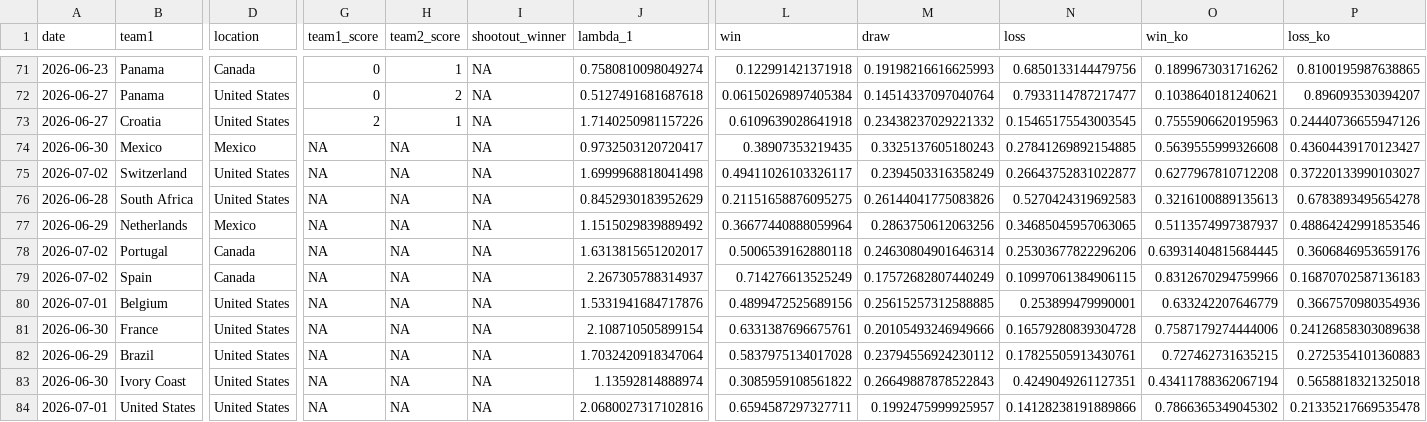
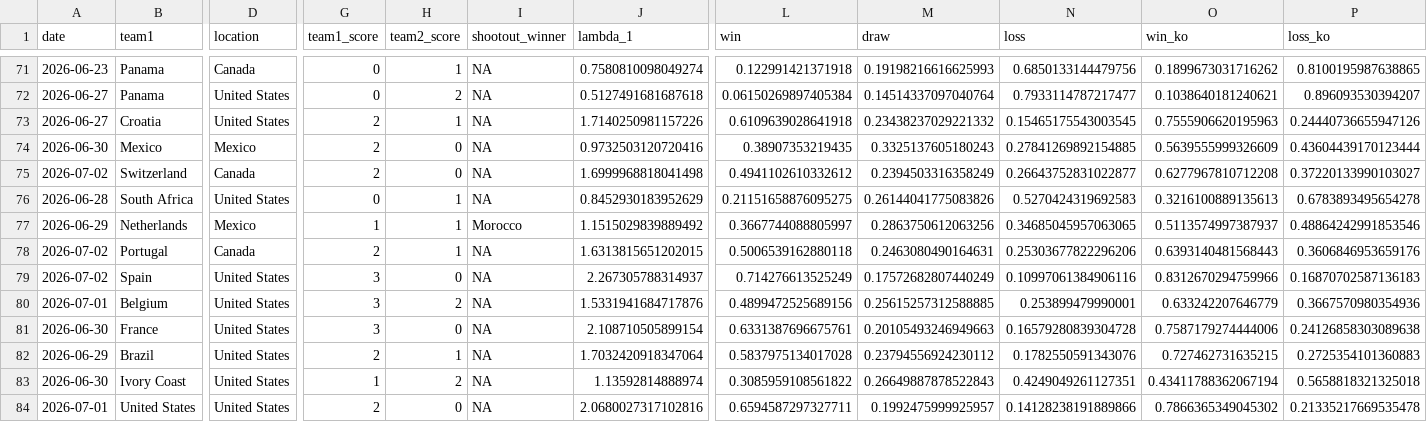
Before and after one commit to lbenz730/world_cup_2026, a CSV file: predictions/game_predictions.csv, drawn as a sheet; only a part is shown, gaps mark what is left out; the diff covers the shown part only; the diff names each change by its address in the sheet, - before the commit and + after, or states it on an @@ line.

```diff
--- a/predictions/game_predictions.csv
+++ b/predictions/game_predictions.csv
-G74:G75 (team1_score): NA
+G74:G75 (team1_score): 2
-H74:H75 (team2_score): NA
+H74:H75 (team2_score): 0
-J74 (lambda_1): 0.9732503120720417
+J74 (lambda_1): 0.9732503120720416
-O74 (win_ko): 0.5639555999326608
+O74 (win_ko): 0.5639555999326609
-P74 (loss_ko): 0.43604439170123427
+P74 (loss_ko): 0.43604439170123444
-D75 (location): United States
+D75 (location): Canada
-L75 (win): 0.49411026103326117
+L75 (win): 0.4941102610332612
-G76 (team1_score): NA
+G76 (team1_score): 0
-H76:H78 (team2_score): NA
+H76:H78 (team2_score): 1
-G77 (team1_score): NA
+G77 (team1_score): 1
-I77 (shootout_winner): NA
+I77 (shootout_winner): Morocco
-L77 (win): 0.36677440888059964
+L77 (win): 0.3667744088805997
-G78 (team1_score): NA
+G78 (team1_score): 2
-J78 (lambda_1): 1.6313815651202017
+J78 (lambda_1): 1.6313815651202015
-M78 (draw): 0.24630804901646314
+M78 (draw): 0.2463080490164631
-O78 (win_ko): 0.63931404815684445
+O78 (win_ko): 0.6393140481568443
-D79 (location): Canada
+D79 (location): United States
-G79:G81 (team1_score): NA
+G79:G81 (team1_score): 3
-H79 (team2_score): NA
+H79 (team2_score): 0
-N79 (loss): 0.10997061384906115
+N79 (loss): 0.10997061384906116
-H80 (team2_score): NA
+H80 (team2_score): 2
-H81 (team2_score): NA
+H81 (team2_score): 0
-M81 (draw): 0.20105493246949666
+M81 (draw): 0.20105493246949663
-G82 (team1_score): NA
+G82 (team1_score): 2
-H82 (team2_score): NA
+H82 (team2_score): 1
-N82 (loss): 0.17825505913430761
+N82 (loss): 0.1782550591343076
-G83 (team1_score): NA
+G83 (team1_score): 1
-H83 (team2_score): NA
+H83 (team2_score): 2
-G84 (team1_score): NA
+G84 (team1_score): 2
-H84 (team2_score): NA
+H84 (team2_score): 0
```
Also changed, not shown: 92 edited cells elsewhere in this file, data/schedule.csv, predictions/history.csv, 42 other files.
